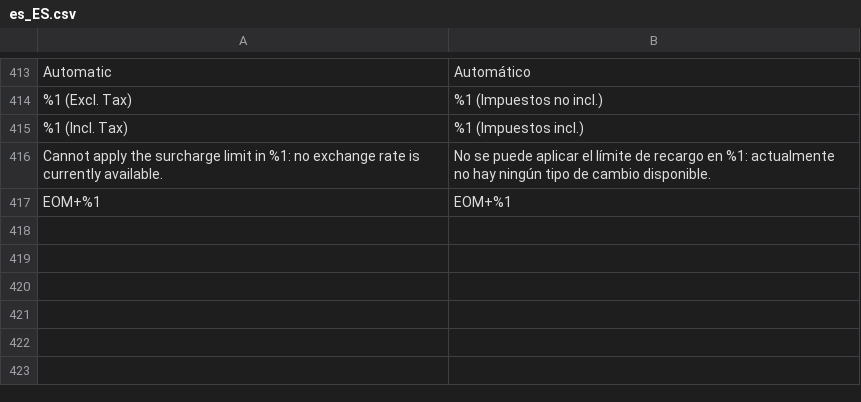
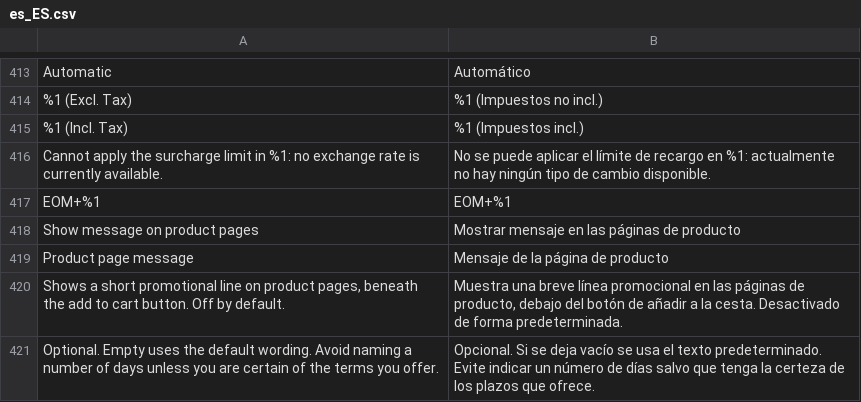
Before and after one commit to two-inc/magento-plugin, a CSV file: i18n/es_ES.csv, drawn as a sheet; only a part is shown, gaps mark what is left out.

```diff
--- a/i18n/es_ES.csv
+++ b/i18n/es_ES.csv
@@ -417 +417,5 @@
 "EOM+%1","EOM+%1"
+"Show message on product pages","Mostrar mensaje en las páginas de producto"
+"Product page message","Mensaje de la página de producto"
+"Shows a short promotional line on product pages, beneath the add to cart button. Off by default.","Muestra una breve línea promocional en las páginas de producto, debajo del botón de añadir a la cesta. Desactivado de forma predeterminada."
+"Optional. Empty uses the default wording. Avoid naming a number of days unless you are certain of the terms you offer.","Opcional. Si se deja vacío se usa el texto predeterminado. Evite indicar un número de días salvo que tenga la certeza de los plazos que ofrece."
```
Also changed, not shown: i18n/nb_NO.csv, i18n/nl_NL.csv, 5 other files.
